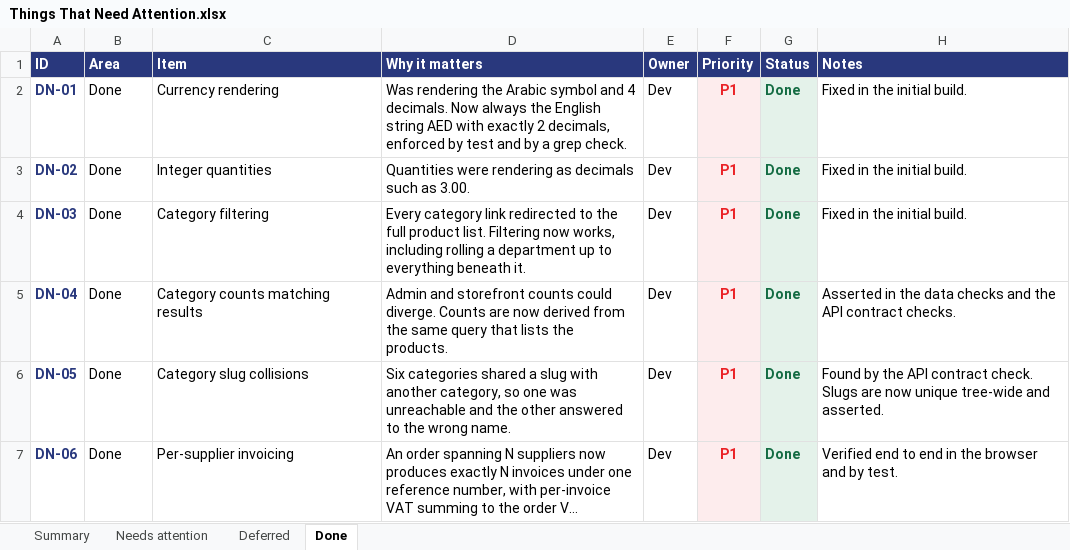
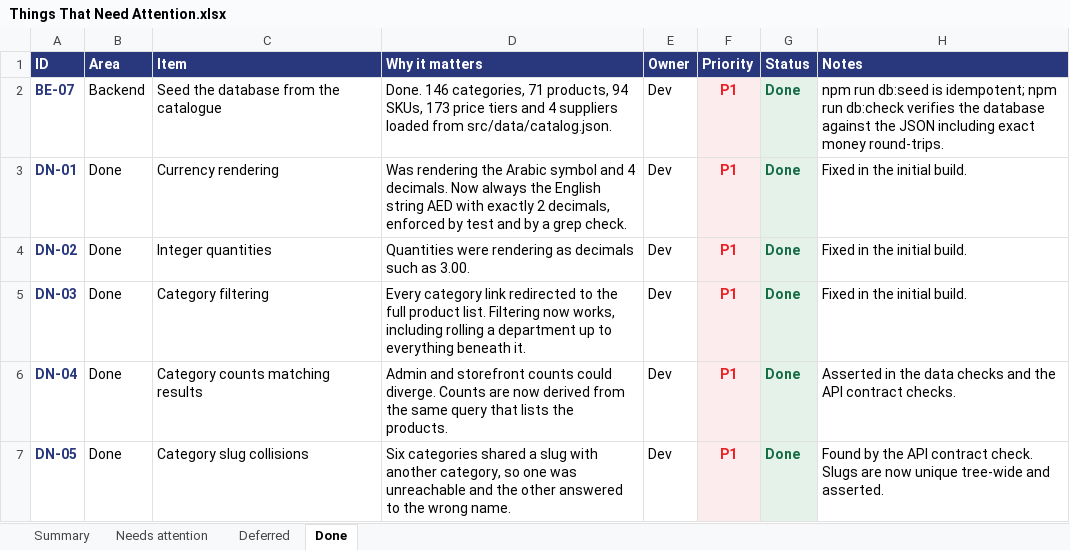
Before and after one commit to musawi1989/aussiemed, an Excel workbook: docs/Things That Need Attention.xlsx, sheet Done, drawn as a sheet; only a part is shown; the shorter side is filled out with more unchanged rows; long unchanged cells end in …; values as stored, in another font and other column widths than the file's, no borders; the diff names each change by its address in the sheet, - before the commit and + after, or states it on an @@ line.

Commit message:
Seed the database from the catalogue, and verify it
The schema now holds real data: 146 categories, 71 products, 94 SKUs, 173
price tiers, 34 brands and 4 suppliers, loaded from the same catalog.json the
storefront renders, so the two cannot disagree.

npm run db:check verifies that claim rather than asserting it — 14 checks
covering counts, structure, tax classification and tier ordering. The two that
matter most walk every SKU and every volume break and confirm the price
round-trips exactly through integer fils, which is the whole reason money is
stored that way.

The seed is idempotent, verified over three consecutive runs. Getting there
exposed a real bug: catalogue tables are cleared and rebuilt, but suppliers
cannot be, because orders and invoices reference them. Creating them outright
duplicated every supplier on the second run. They are now matched by company
name and updated in place.

Cleaning up those duplicates was done by deleting only supplier rows with no
products and no invoices attached, rather than resetting the database. Prisma
asks for explicit consent before a reset, and a targeted delete did not need
one.

Prisma 7 needs a driver adapter, so @prisma/adapter-better-sqlite3 is now a
dependency. Two flag names cost a few minutes and are worth noting: the export
is PrismaBetterSqlite3, not PrismaBetterSQLite3, and migrate dev has no
--skip-generate.

Orders and users are deliberately left untouched by the seed. Losing order
history to a re-seed should be hard.

```diff
--- a/docs/Things That Need Attention.xlsx (sheet Done)
+++ b/docs/Things That Need Attention.xlsx (sheet Done)
+row 2: BE-07 | Backend | Seed the database from the catalogue | Done. 146 categories, 71 products, 94 SKUs, 173 price tiers and 4 suppliers loaded from src/data/catalog.json. | Dev | P1 | Done | npm run db:seed is idempotent; npm run db:check verifies the database against the JSON including exact money round-trips.
```
Also changed, not shown: sheet Needs attention, sheet Summary, 6 other files.
